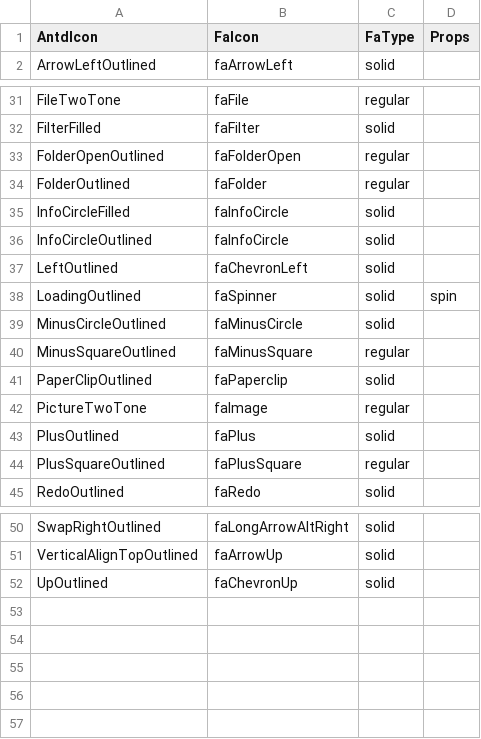
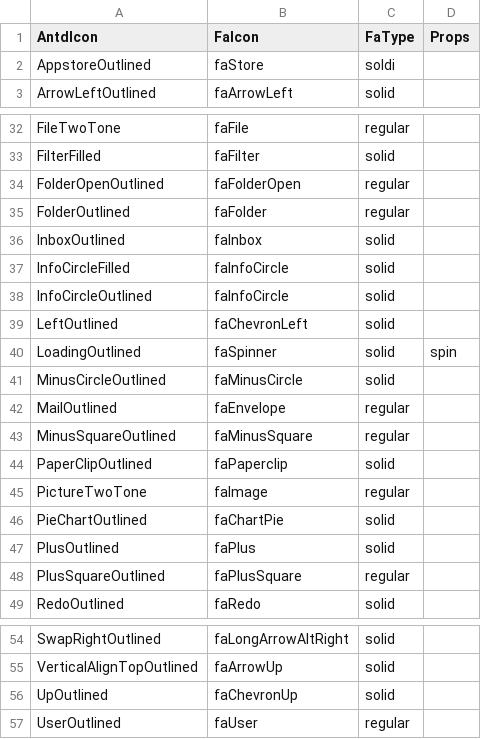
Before and after one commit to CodeExpertETH/antd-fa-icons, a CSV file: scripts/requiredIcons.csv, drawn as a sheet; only a part is shown, gaps mark what is left out; the diff names each change by its address in the sheet, - before the commit and + after, or states it on an @@ line.

Commit message:
added missing icons

```diff
--- a/scripts/requiredIcons.csv
+++ b/scripts/requiredIcons.csv
+row 2: AppstoreOutlined | faStore | soldi
+row 36: InboxOutlined | faInbox | solid
+row 42: MailOutlined | faEnvelope | regular
+row 46: PieChartOutlined | faChartPie | solid
+row 57: UserOutlined | faUser | regular
```
Also changed, not shown: 6 other files.
